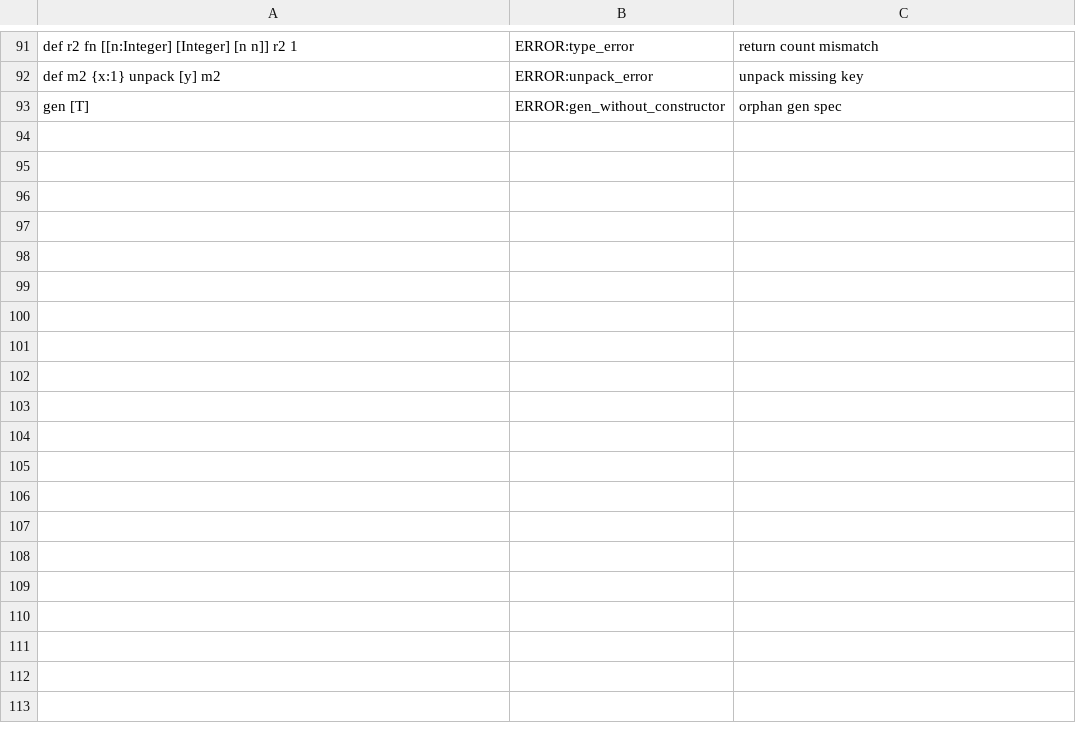
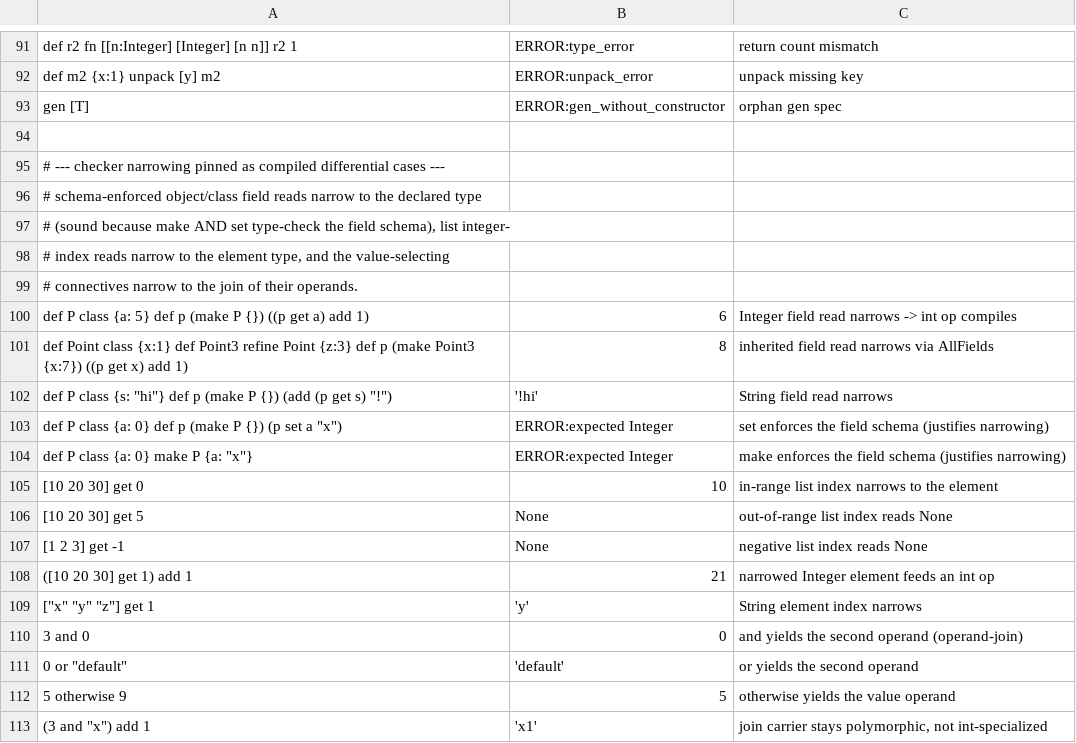
Before and after one commit to aql-lang/aql, a TSV file: lang/spec/bytecode-combinations.tsv, drawn as a sheet; only a part is shown, gaps mark what is left out.

```diff
--- a/lang/spec/bytecode-combinations.tsv
+++ b/lang/spec/bytecode-combinations.tsv
@@ -93 +93,21 @@ def m2 {x:1} unpack [y] m2	ERROR:unpack_error	unpack missing key
 gen [T]	ERROR:gen_without_constructor	orphan gen spec
+
+# --- checker narrowing pinned as compiled differential cases ---
+# schema-enforced object/class field reads narrow to the declared type
+# (sound because make AND set type-check the field schema), list integer-
+# index reads narrow to the element type, and the value-selecting
+# connectives narrow to the join of their operands.
+def P class {a: 5} def p (make P {}) ((p get a) add 1)	6	Integer field read narrows -> int op compiles
+def Point class {x:1} def Point3 refine Point {z:3} def p (make Point3 {x:7}) ((p get x) add 1)	8	inherited field read narrows via AllFields
+def P class {s: "hi"} def p (make P {}) (add (p get s) "!")	'!hi'	String field read narrows
+def P class {a: 0} def p (make P {}) (p set a "x")	ERROR:expected Integer	set enforces the field schema (justifies narrowing)
+def P class {a: 0} make P {a: "x"}	ERROR:expected Integer	make enforces the field schema (justifies narrowing)
+[10 20 30] get 0	10	in-range list index narrows to the element
+[10 20 30] get 5	None	out-of-range list index reads None
+[1 2 3] get -1	None	negative list index reads None
+([10 20 30] get 1) add 1	21	narrowed Integer element feeds an int op
+["x" "y" "z"] get 1	'y'	String element index narrows
+3 and 0	0	and yields the second operand (operand-join)
+0 or "default"	'default'	or yields the second operand
+5 otherwise 9	5	otherwise yields the value operand
+(3 and "x") add 1	'x1'	join carrier stays polymorphic, not int-specialized
```
